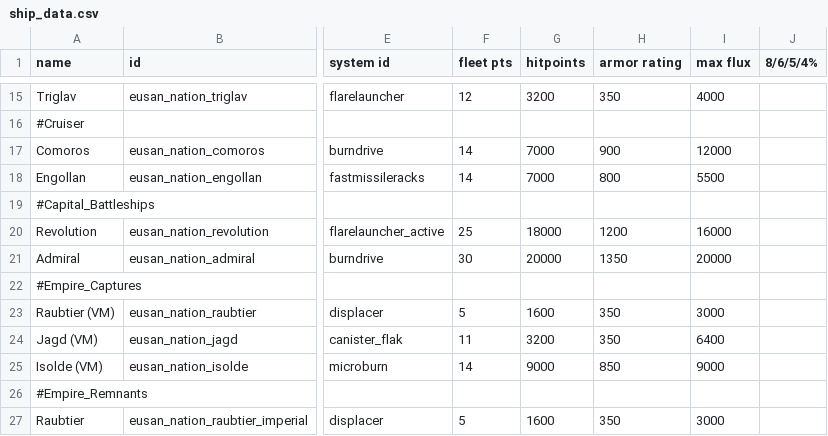
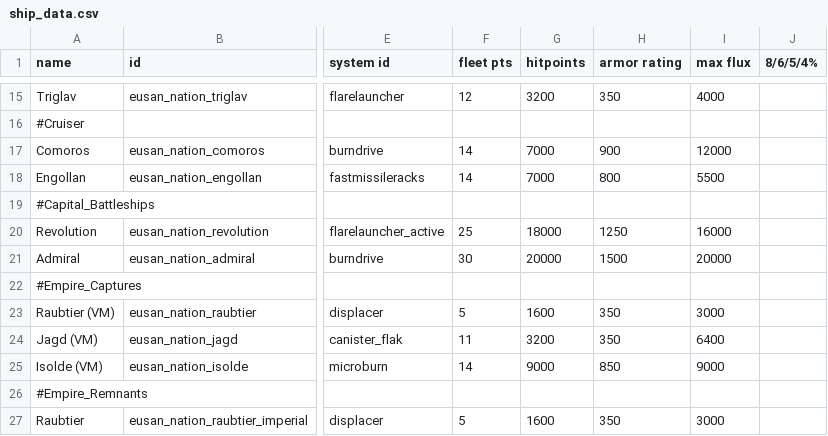
Before and after one commit to naslee2/SignalisMod, a CSV file: data/hulls/ship_data.csv, drawn as a sheet; only a part is shown, gaps mark what is left out; the diff names each change by its address in the sheet, - before the commit and + after, or states it on an @@ line.

```diff
--- a/data/hulls/ship_data.csv
+++ b/data/hulls/ship_data.csv
-H20 (armor rating): 1200
+H20 (armor rating): 1250
-H21 (armor rating): 1350
+H21 (armor rating): 1500
```
Also changed, not shown: data/strings/descriptions.csv, data/weapons/weapon_data.csv, 10 other files.
